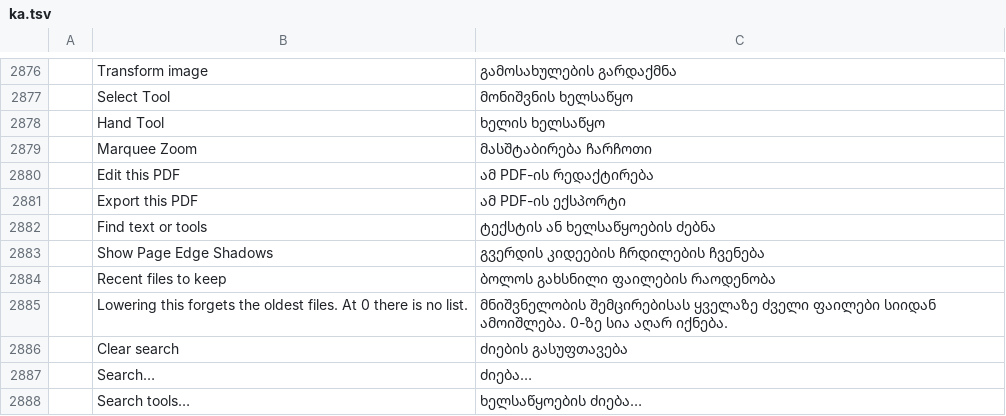
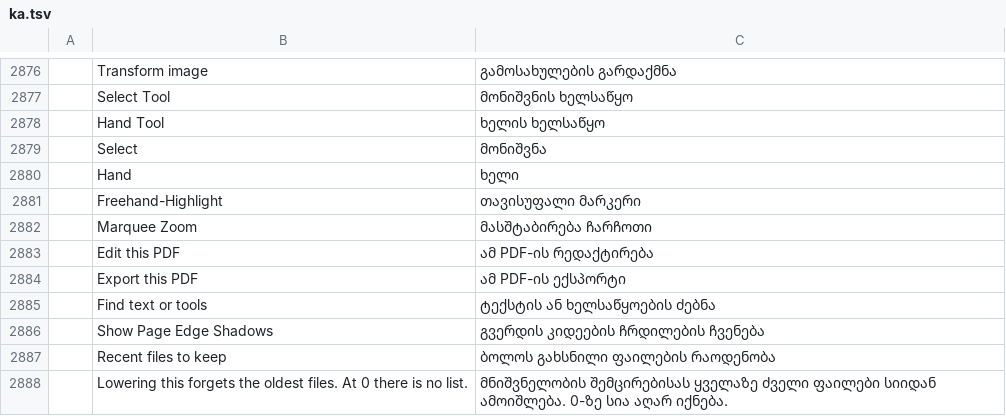
Before and after one commit to devius/pdfcraft, a TSV file: crates/ui-egui/src/i18n/ka.tsv, drawn as a sheet; only a part is shown, gaps mark what is left out; the shorter side is filled out with more unchanged rows; the diff names each change by its address in the sheet, - before the commit and + after, or states it on an @@ line.

```diff
--- a/crates/ui-egui/src/i18n/ka.tsv
+++ b/crates/ui-egui/src/i18n/ka.tsv
+row 2879:  | Select | მონიშვნა
+row 2880:  | Hand | ხელი
+row 2881:  | Freehand-Highlight | თავისუფალი მარკერი
```
